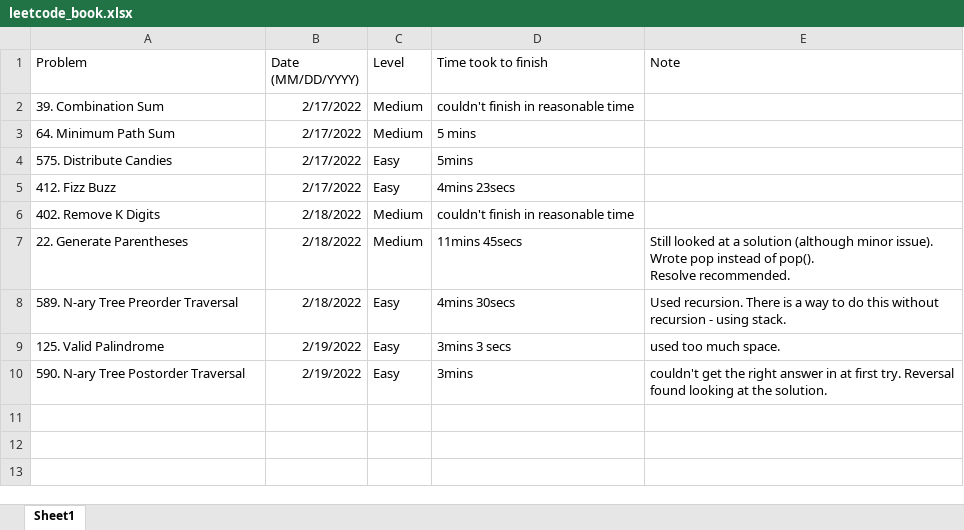
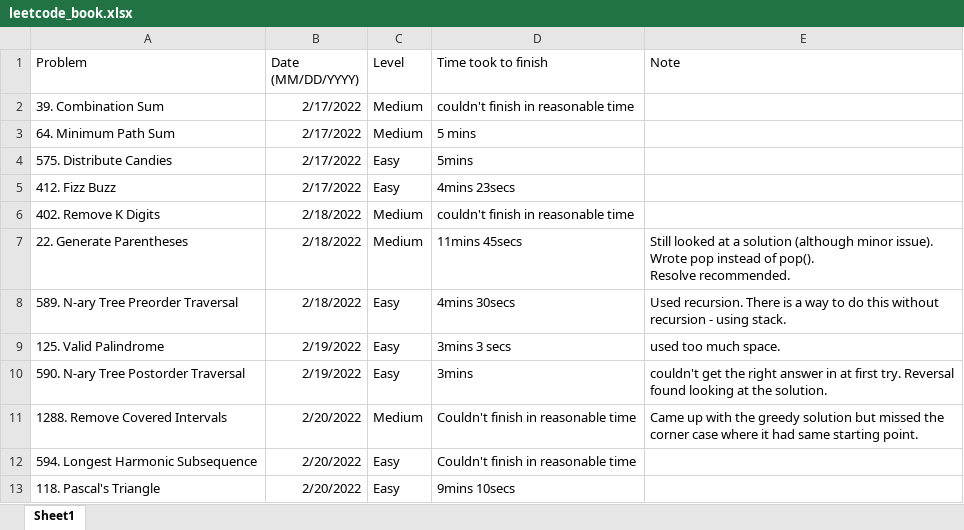
Before and after one commit to JohnPHK/Leetcode, an Excel workbook: leetcode_book.xlsx, sheet Sheet1, drawn as a sheet; values as stored, in another font and other column widths than the file's, no borders; the diff names each change by its address in the sheet, - before the commit and + after, or states it on an @@ line.

```diff
--- a/leetcode_book.xlsx (sheet Sheet1)
+++ b/leetcode_book.xlsx (sheet Sheet1)
+row 11: 1288. Remove Covered Intervals | 2/20/2022 | Medium | Couldn't finish in reasonable time | Came up with the greedy solution but missed the corner case where it had same starting point.
+row 12: 594. Longest Harmonic Subsequence | 2/20/2022 | Easy | Couldn't finish in reasonable time
+row 13: 118. Pascal's Triangle | 2/20/2022 | Easy | 9mins 10secs
```
Also changed, not shown: 3 other files.
